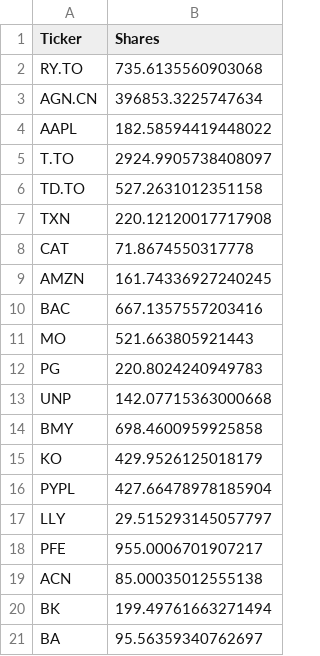
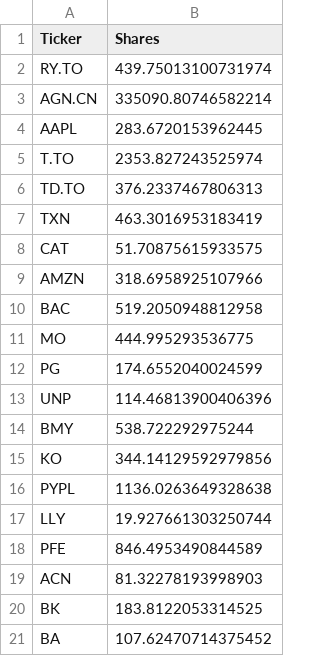
Before and after one commit to shayankjalali/market-meet, a CSV file: Stocks_Group_06.csv, drawn as a sheet.

```diff
--- a/Stocks_Group_06.csv
+++ b/Stocks_Group_06.csv
@@ -1,21 +1,21 @@
 Ticker,Shares
-RY.TO,735.6135560903068
-AGN.CN,396853.3225747634
-AAPL,182.58594419448022
-T.TO,2924.9905738408097
-TD.TO,527.2631012351158
-TXN,220.12120017717908
-CAT,71.8674550317778
-AMZN,161.74336927240245
-BAC,667.1357557203416
-MO,521.663805921443
-PG,220.8024240949783
-UNP,142.07715363000668
-BMY,698.4600959925858
-KO,429.9526125018179
-PYPL,427.66478978185904
-LLY,29.515293145057797
-PFE,955.0006701907217
-ACN,85.00035012555138
-BK,199.49761663271494
-BA,95.56359340762697
+RY.TO,439.75013100731974
+AGN.CN,335090.80746582214
+AAPL,283.6720153962445
+T.TO,2353.827243525974
+TD.TO,376.2337467806313
+TXN,463.3016953183419
+CAT,51.70875615933575
+AMZN,318.6958925107966
+BAC,519.2050948812958
+MO,444.995293536775
+PG,174.6552040024599
+UNP,114.46813900406396
+BMY,538.722292975244
+KO,344.14129592979856
+PYPL,1136.0263649328638
+LLY,19.927661303250744
+PFE,846.4953490844589
+ACN,81.32278193998903
+BK,183.8122053314525
+BA,107.62470714375452
```
Also changed, not shown: 1 other file.
